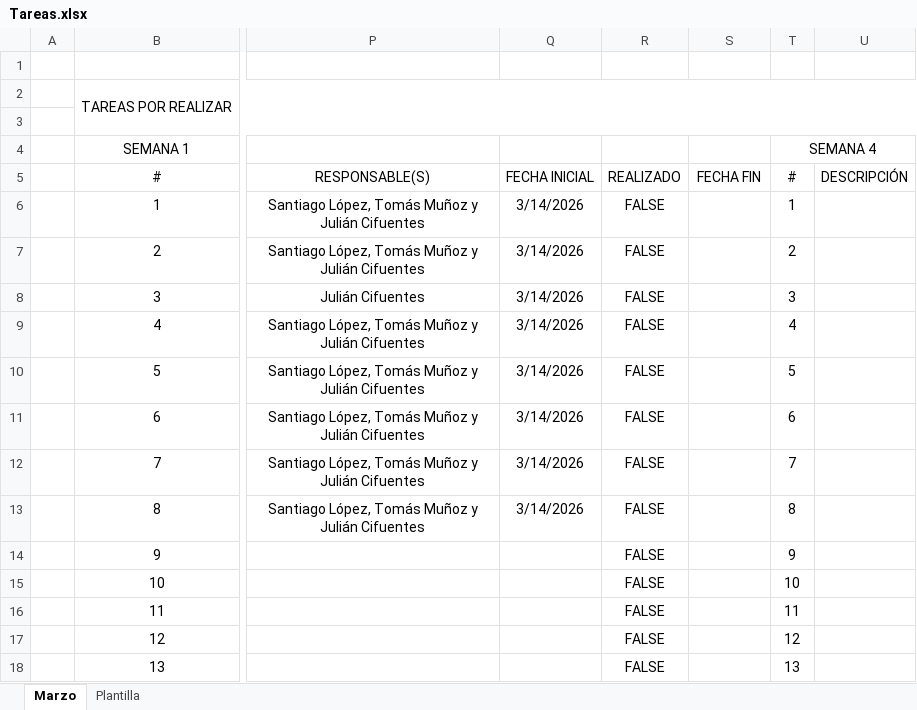
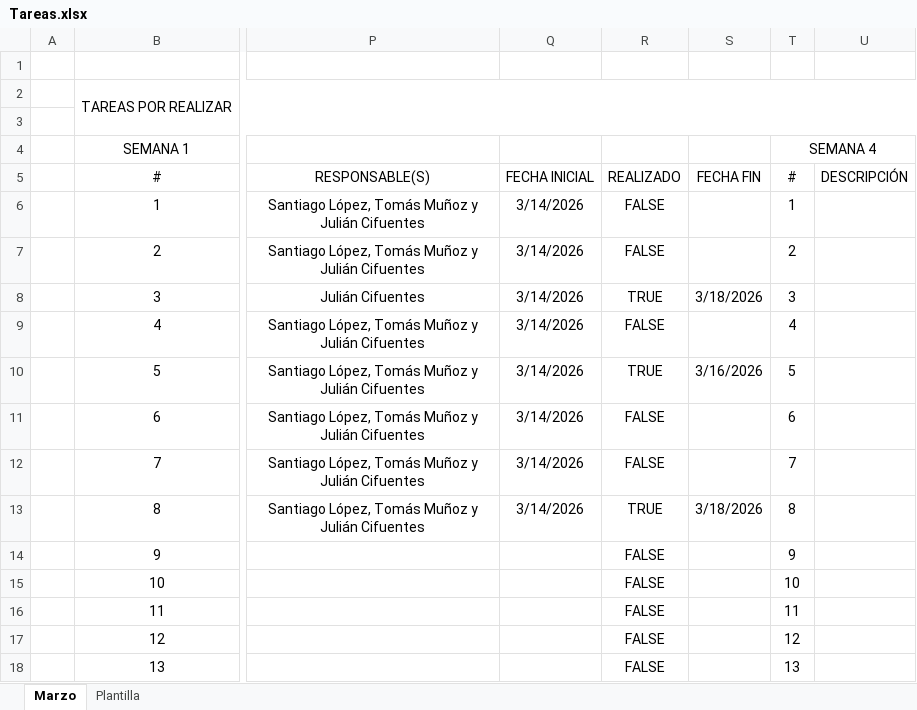
Before and after one commit to CifuentesJ/Competencias-Investigativas, an Excel workbook: Tareas.xlsx, sheet Marzo, drawn as a sheet; only a part is shown, gaps mark what is left out; values as stored, in another font and other column widths than the file's, no borders; the diff names each change by its address in the sheet, - before the commit and + after, or states it on an @@ line.

Commit message:
Se actualizan tareas, se comparte archivo de enlaces importantes y se crea el formato de visitas para validar con los asesores

```diff
--- a/Tareas.xlsx (sheet Marzo)
+++ b/Tareas.xlsx (sheet Marzo)
-R8: FALSE
+R8: TRUE
-S8: (empty)
+S8: 3/18/2026
-R10: FALSE
+R10: TRUE
-S10: (empty)
+S10: 3/16/2026
-R13: FALSE
+R13: TRUE
-S13: (empty)
+S13: 3/18/2026
```
Also changed, not shown: 2 other files.
